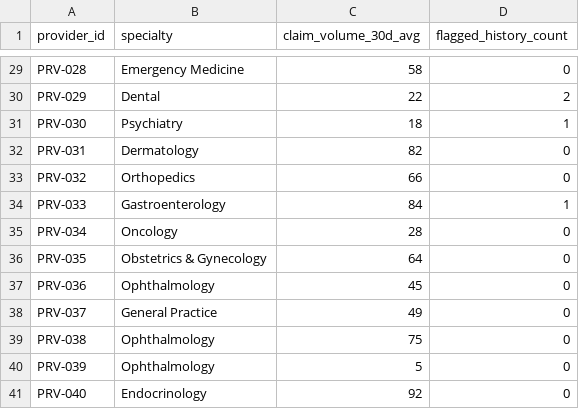
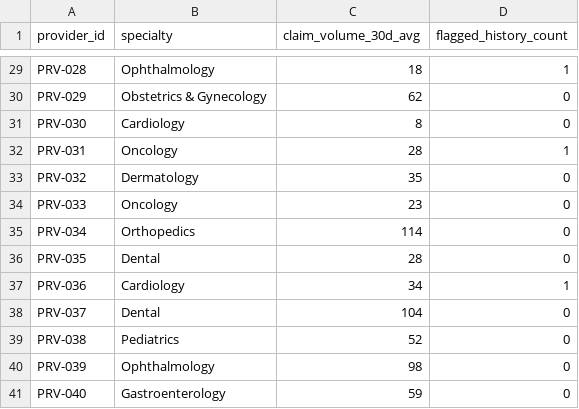
Before and after one commit to krish2105/ClaimGuardAI, a CSV file: backend/data/providers.csv, drawn as a sheet; only a part is shown, gaps mark what is left out; the diff covers the shown part only; the diff names each change by its address in the sheet, - before the commit and + after, or states it on an @@ line.

```diff
--- a/backend/data/providers.csv
+++ b/backend/data/providers.csv
-B29 (specialty): Emergency Medicine
+B29 (specialty): Ophthalmology
-C29 (claim_volume_30d_avg): 58
+C29 (claim_volume_30d_avg): 18
-D29 (flagged_history_count): 0
+D29 (flagged_history_count): 1
-B30 (specialty): Dental
+B30 (specialty): Obstetrics & Gynecology
-C30 (claim_volume_30d_avg): 22
+C30 (claim_volume_30d_avg): 62
-D30 (flagged_history_count): 2
+D30 (flagged_history_count): 0
-B31 (specialty): Psychiatry
+B31 (specialty): Cardiology
-C31 (claim_volume_30d_avg): 18
+C31 (claim_volume_30d_avg): 8
-D31 (flagged_history_count): 1
+D31 (flagged_history_count): 0
-B32 (specialty): Dermatology
+B32 (specialty): Oncology
-C32 (claim_volume_30d_avg): 82
+C32 (claim_volume_30d_avg): 28
-D32 (flagged_history_count): 0
+D32 (flagged_history_count): 1
-B33 (specialty): Orthopedics
+B33 (specialty): Dermatology
-C33 (claim_volume_30d_avg): 66
+C33 (claim_volume_30d_avg): 35
-B34 (specialty): Gastroenterology
+B34 (specialty): Oncology
-C34 (claim_volume_30d_avg): 84
+C34 (claim_volume_30d_avg): 23
-D34 (flagged_history_count): 1
+D34 (flagged_history_count): 0
-B35 (specialty): Oncology
+B35 (specialty): Orthopedics
-C35 (claim_volume_30d_avg): 28
+C35 (claim_volume_30d_avg): 114
-B36 (specialty): Obstetrics & Gynecology
+B36 (specialty): Dental
-C36 (claim_volume_30d_avg): 64
+C36 (claim_volume_30d_avg): 28
-B37 (specialty): Ophthalmology
+B37 (specialty): Cardiology
-C37 (claim_volume_30d_avg): 45
+C37 (claim_volume_30d_avg): 34
-D37 (flagged_history_count): 0
+D37 (flagged_history_count): 1
-B38 (specialty): General Practice
+B38 (specialty): Dental
-C38 (claim_volume_30d_avg): 49
+C38 (claim_volume_30d_avg): 104
-B39 (specialty): Ophthalmology
+B39 (specialty): Pediatrics
-C39 (claim_volume_30d_avg): 75
+C39 (claim_volume_30d_avg): 52
-C40 (claim_volume_30d_avg): 5
+C40 (claim_volume_30d_avg): 98
-B41 (specialty): Endocrinology
+B41 (specialty): Gastroenterology
-C41 (claim_volume_30d_avg): 92
+C41 (claim_volume_30d_avg): 59
```
Also changed, not shown: 63 edited cells elsewhere in this file, backend/data/claims.csv, 14 other files.
